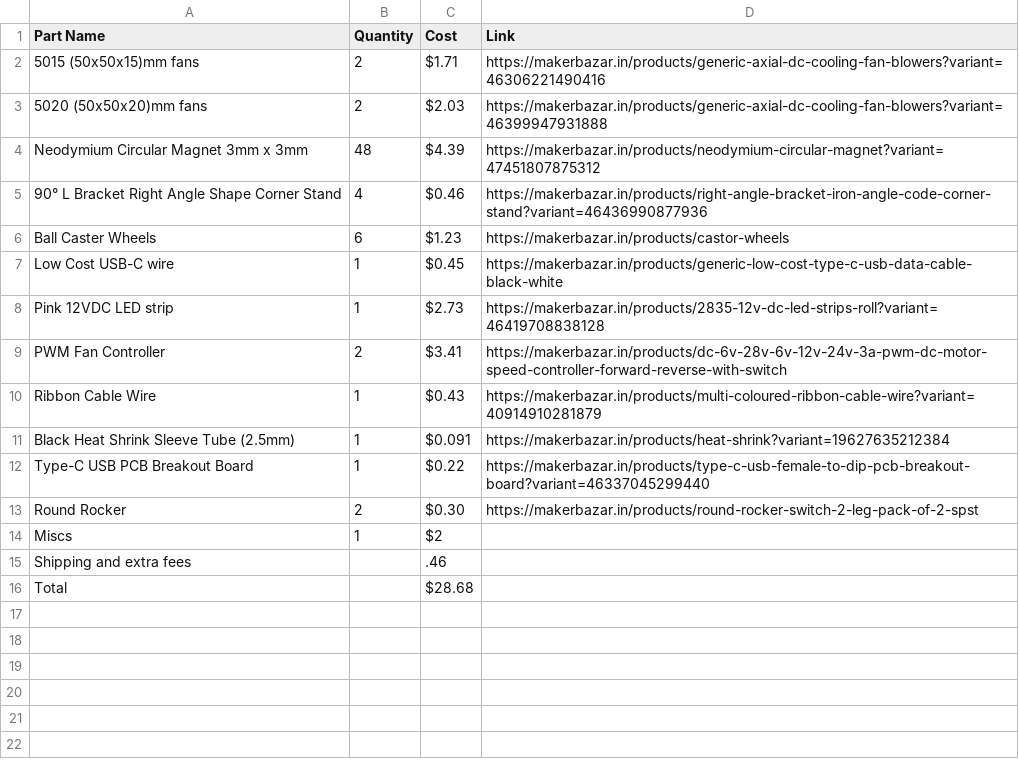
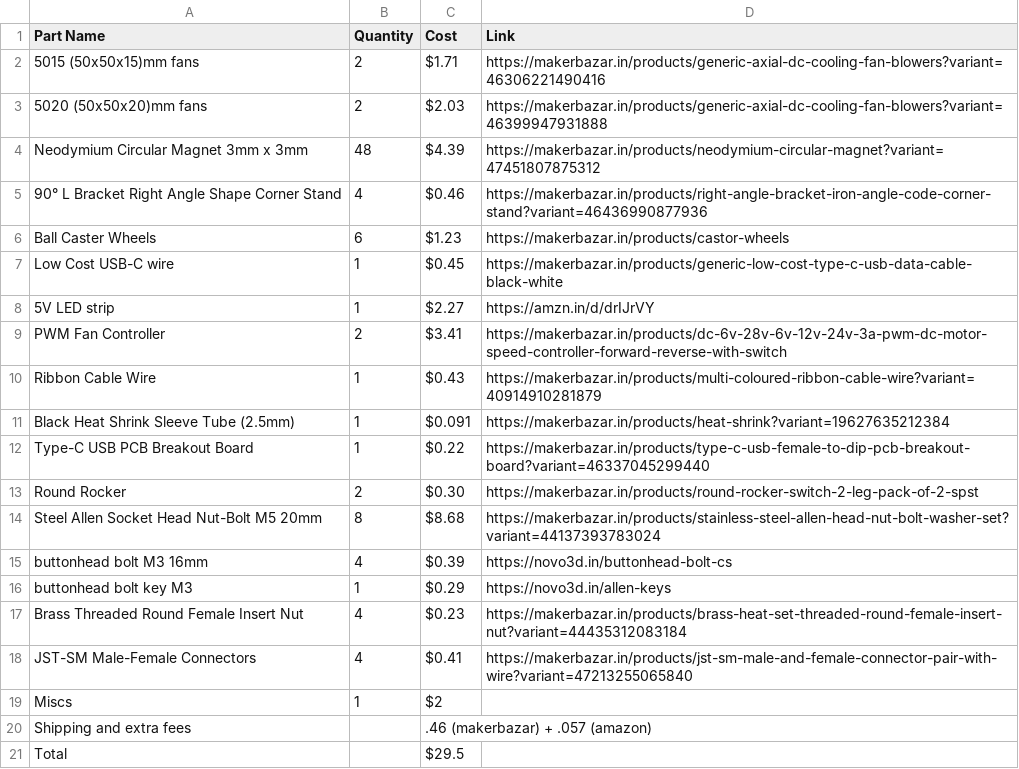
Before and after one commit to Karandev2007/FusionRack, a CSV file: BOM/bom.csv, drawn as a sheet.

Commit message:
Update bom.csv

```diff
--- a/BOM/bom.csv
+++ b/BOM/bom.csv
@@ -7,3 +7,3 @@ Part Name,Quantity,Cost,Link
 "Low Cost USB-C wire",1,"$0.45","https://makerbazar.in/products/generic-low-cost-type-c-usb-data-cable-black-white"
-"Pink 12VDC LED strip",1,"$2.73","https://makerbazar.in/products/2835-12v-dc-led-strips-roll?variant=46419708838128"
+"5V LED strip",1,"$2.27","https://amzn.in/d/drIJrVY"
 "PWM Fan Controller",2,"$3.41","https://makerbazar.in/products/dc-6v-28v-6v-12v-24v-3a-pwm-dc-motor-speed-controller-forward-reverse-with-switch"
@@ -13,4 +13,9 @@ Part Name,Quantity,Cost,Link
 "Round Rocker",2,"$0.30","https://makerbazar.in/products/round-rocker-switch-2-leg-pack-of-2-spst"
+"Steel Allen Socket Head Nut-Bolt M5 20mm",8,"$8.68","https://makerbazar.in/products/stainless-steel-allen-head-nut-bolt-washer-set?variant=44137393783024"
+"buttonhead bolt M3 16mm",4,"$0.39","https://novo3d.in/buttonhead-bolt-cs"
+"buttonhead bolt key M3",1,"$0.29","https://novo3d.in/allen-keys"
+"Brass Threaded Round Female Insert Nut",4,"$0.23","https://makerbazar.in/products/brass-heat-set-threaded-round-female-insert-nut?variant=44435312083184"
+"JST-SM Male-Female Connectors",4,"$0.41","https://makerbazar.in/products/jst-sm-male-and-female-connector-pair-with-wire?variant=47213255065840"
 "Miscs",1,"$2",""
-"Shipping and extra fees","",".46",""
-"Total","","$28.68",""
+"Shipping and extra fees","",".46 (makerbazar) + .057 (amazon)",""
+"Total","","$29.5",""
```
